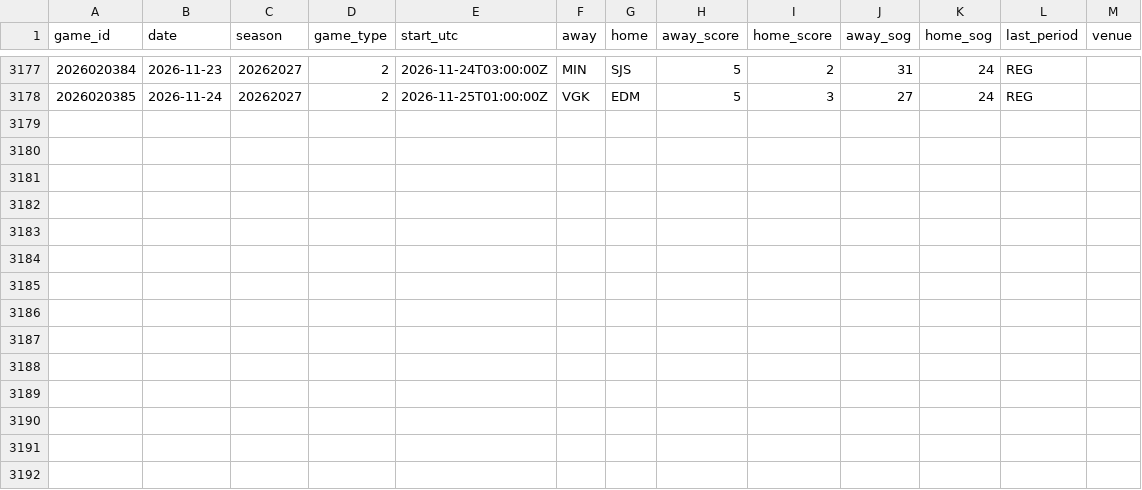
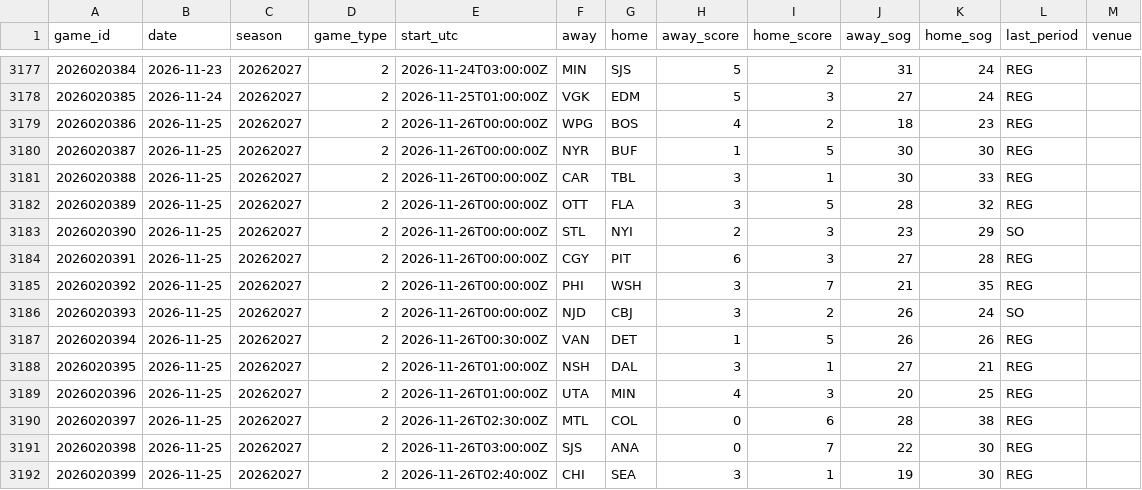
Before and after one commit to mileswilliams08/NHL-prop-model, a CSV file: data/history/games.csv, drawn as a sheet; only a part is shown, gaps mark what is left out; the diff names each change by its address in the sheet, - before the commit and + after, or states it on an @@ line.

```diff
--- a/data/history/games.csv
+++ b/data/history/games.csv
+row 3179: 2026020386 | 2026-11-25 | 20262027 | 2 | 2026-11-26T00:00:00Z | WPG | BOS | 4 | 2 | 18 | 23 | REG
+row 3180: 2026020387 | 2026-11-25 | 20262027 | 2 | 2026-11-26T00:00:00Z | NYR | BUF | 1 | 5 | 30 | 30 | REG
+row 3181: 2026020388 | 2026-11-25 | 20262027 | 2 | 2026-11-26T00:00:00Z | CAR | TBL | 3 | 1 | 30 | 33 | REG
+row 3182: 2026020389 | 2026-11-25 | 20262027 | 2 | 2026-11-26T00:00:00Z | OTT | FLA | 3 | 5 | 28 | 32 | REG
+row 3183: 2026020390 | 2026-11-25 | 20262027 | 2 | 2026-11-26T00:00:00Z | STL | NYI | 2 | 3 | 23 | 29 | SO
+row 3184: 2026020391 | 2026-11-25 | 20262027 | 2 | 2026-11-26T00:00:00Z | CGY | PIT | 6 | 3 | 27 | 28 | REG
+row 3185: 2026020392 | 2026-11-25 | 20262027 | 2 | 2026-11-26T00:00:00Z | PHI | WSH | 3 | 7 | 21 | 35 | REG
+row 3186: 2026020393 | 2026-11-25 | 20262027 | 2 | 2026-11-26T00:00:00Z | NJD | CBJ | 3 | 2 | 26 | 24 | SO
+row 3187: 2026020394 | 2026-11-25 | 20262027 | 2 | 2026-11-26T00:30:00Z | VAN | DET | 1 | 5 | 26 | 26 | REG
+row 3188: 2026020395 | 2026-11-25 | 20262027 | 2 | 2026-11-26T01:00:00Z | NSH | DAL | 3 | 1 | 27 | 21 | REG
+row 3189: 2026020396 | 2026-11-25 | 20262027 | 2 | 2026-11-26T01:00:00Z | UTA | MIN | 4 | 3 | 20 | 25 | REG
+row 3190: 2026020397 | 2026-11-25 | 20262027 | 2 | 2026-11-26T02:30:00Z | MTL | COL | 0 | 6 | 28 | 38 | REG
+row 3191: 2026020398 | 2026-11-25 | 20262027 | 2 | 2026-11-26T03:00:00Z | SJS | ANA | 0 | 7 | 22 | 30 | REG
+row 3192: 2026020399 | 2026-11-25 | 20262027 | 2 | 2026-11-26T02:40:00Z | CHI | SEA | 3 | 1 | 19 | 30 | REG
```
Also changed, not shown: data/graded_combos.csv, data/history/players.csv, 6 other files.
